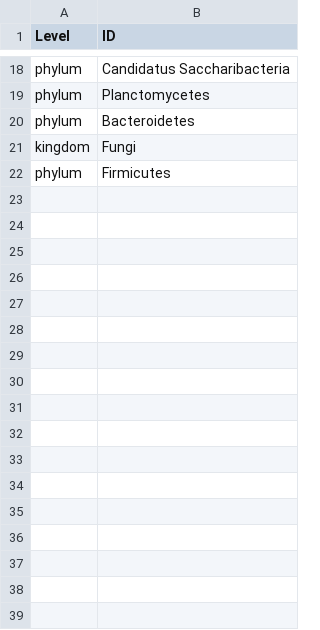
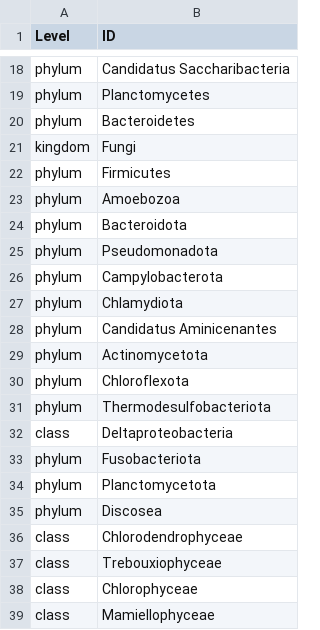
Before and after one commit to GenomicsMLI-DFO/MLI_metabar_pipeline, a TSV file: 01_Code/Parameters/metabar_exclude_taxa.tsv, drawn as a sheet; only a part is shown, gaps mark what is left out.

Commit message:
Add taxa for exclusion

```diff
--- a/01_Code/Parameters/metabar_exclude_taxa.tsv
+++ b/01_Code/Parameters/metabar_exclude_taxa.tsv
@@ -22 +22,18 @@ kingdom	Fungi
 phylum	Firmicutes
+phylum	Amoebozoa
+phylum	Bacteroidota
+phylum	Pseudomonadota
+phylum	Campylobacterota
+phylum	Chlamydiota
+phylum	Candidatus Aminicenantes
+phylum	Actinomycetota
+phylum	Chloroflexota
+phylum	Thermodesulfobacteriota
+class	Deltaproteobacteria
+phylum	Fusobacteriota
+phylum	Planctomycetota
+phylum	Discosea
+class	Chlorodendrophyceae
+class	Trebouxiophyceae
+class	Chlorophyceae
+class	Mamiellophyceae
```
